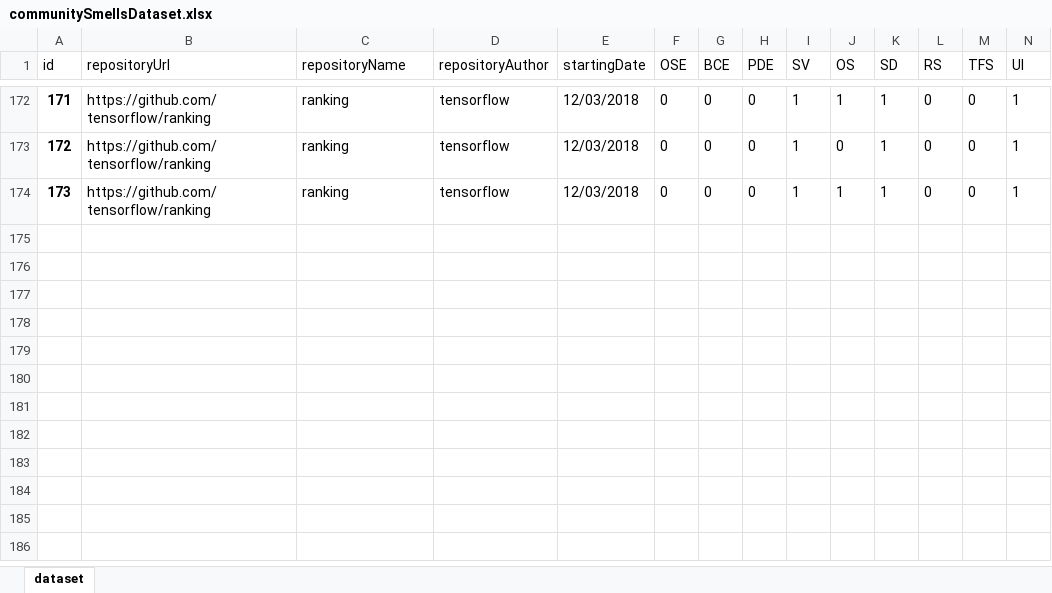
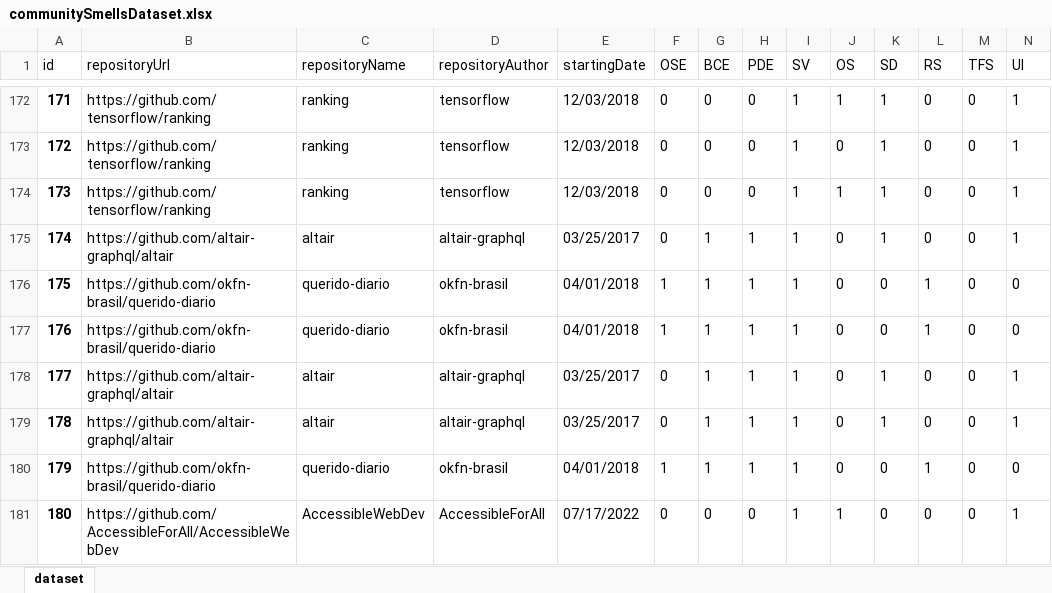
Before and after one commit to MariaPinguelli/csDetector, an Excel workbook: communitySmellsDataset.xlsx, sheet dataset, drawn as a sheet; only a part is shown, gaps mark what is left out; values as stored, in another font and other column widths than the file's, no borders; rows hold the shown columns only; the diff names each change by its address in the sheet, - before the commit and + after, or states it on an @@ line.

Commit message:
start working point

```diff
--- a/communitySmellsDataset.xlsx (sheet dataset)
+++ b/communitySmellsDataset.xlsx (sheet dataset)
+row 175: 174 | https://github.com/altair-graphql/altair | altair | altair-graphql | 03/25/2017 | 0 | 1 | 1 | 1 | 0 | 1 | 0 | 0 | 1
+row 176: 175 | https://github.com/okfn-brasil/querido-diario | querido-diario | okfn-brasil | 04/01/2018 | 1 | 1 | 1 | 1 | 0 | 0 | 1 | 0 | 0
+row 177: 176 | https://github.com/okfn-brasil/querido-diario | querido-diario | okfn-brasil | 04/01/2018 | 1 | 1 | 1 | 1 | 0 | 0 | 1 | 0 | 0
+row 178: 177 | https://github.com/altair-graphql/altair | altair | altair-graphql | 03/25/2017 | 0 | 1 | 1 | 1 | 0 | 1 | 0 | 0 | 1
+row 179: 178 | https://github.com/altair-graphql/altair | altair | altair-graphql | 03/25/2017 | 0 | 1 | 1 | 1 | 0 | 1 | 0 | 0 | 1
+row 180: 179 | https://github.com/okfn-brasil/querido-diario | querido-diario | okfn-brasil | 04/01/2018 | 1 | 1 | 1 | 1 | 0 | 0 | 1 | 0 | 0
+row 181: 180 | https://github.com/AccessibleForAll/AccessibleWebDev | AccessibleWebDev | AccessibleForAll | 07/17/2022 | 0 | 0 | 0 | 1 | 1 | 0 | 0 | 0 | 1
```
Also changed, not shown: 11 other files.
